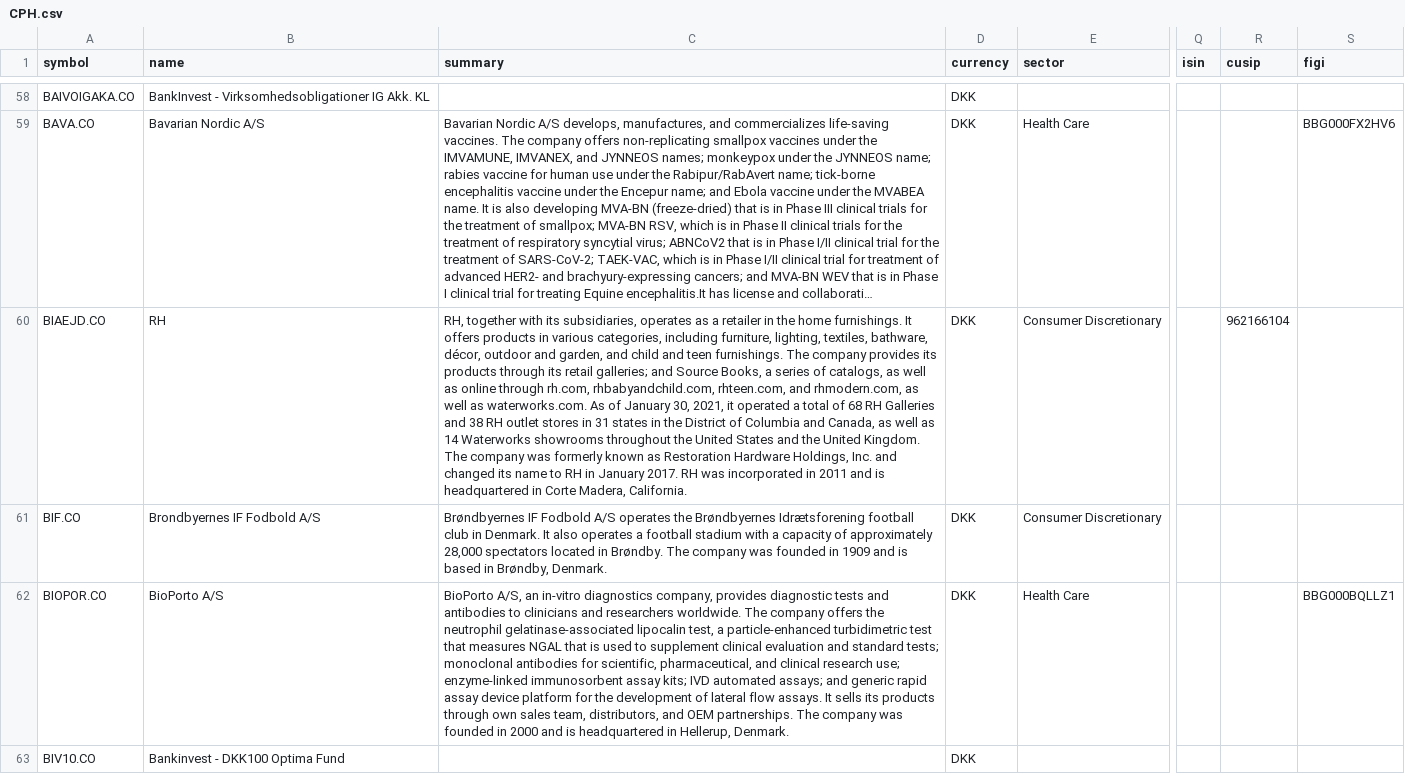
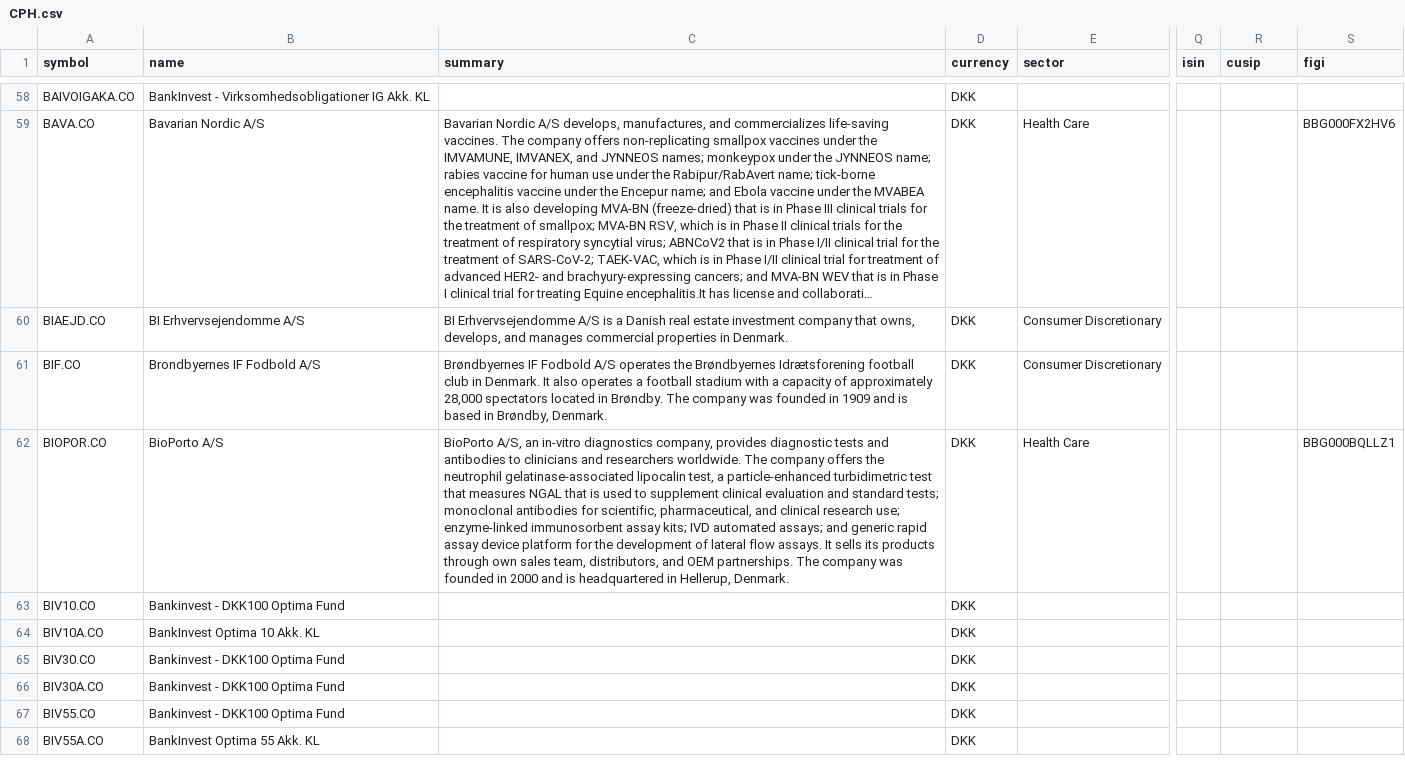
Before and after one commit to JerBouma/FinanceDatabase, a CSV file: database/equities/CPH.csv, drawn as a sheet; only a part is shown, gaps mark what is left out; the shorter side is filled out with more unchanged rows; long unchanged cells end in …; the diff names each change by its address in the sheet, - before the commit and + after, or states it on an @@ line.

```diff
--- a/database/equities/CPH.csv
+++ b/database/equities/CPH.csv
-B60 (name): RH
+B60 (name): BI Erhvervsejendomme A/S
-C60 (summary): RH, together with its subsidiaries, operates as a retailer in the home furnishings. It offers products in various categories, including furniture, lighting, textiles, bathware, décor, outdoor and garden, and child and teen furnishings. The company provides its products through its retail galleries; and Source Books, a series of catalogs, as well as online through rh.com, rhbabyandchild.com, rhteen.com, and rhmodern.com, as well as waterworks.com. As of January 30, 2021, it operated a total of 68 RH Galleries and 38 RH outlet stores in 31 states in the District of Columbia and Canada, as well as 14 Waterworks showrooms throughout the United States and the United Kingdom. The company was formerly known as Restoration Hardware Holdings, Inc. and changed its name to RH in January 2017. RH was incorporated in 2011 and is headquartered in Corte Madera, California.
+C60 (summary): BI Erhvervsejendomme A/S is a Danish real estate investment company that owns, develops, and manages commercial properties in Denmark.
-R60 (cusip): 962166104
+R60 (cusip): (empty)
```
Also changed, not shown: database/equities/HAM.csv, database/equities/HAN.csv, 35 other files.
